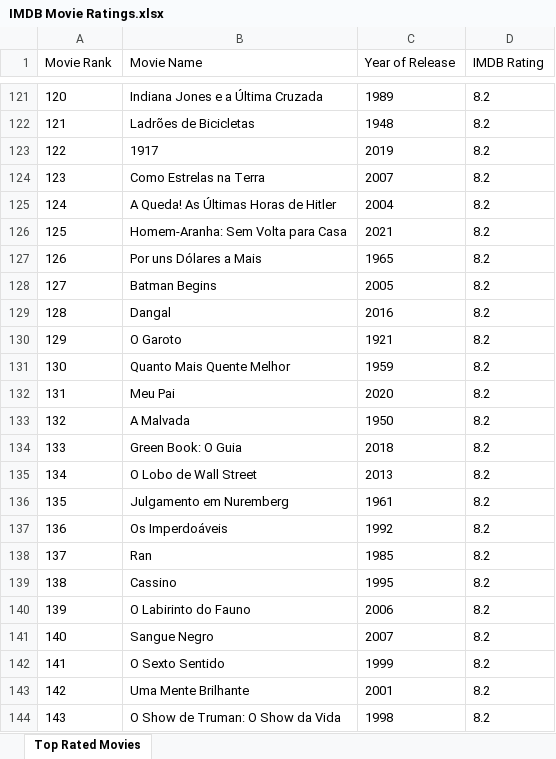
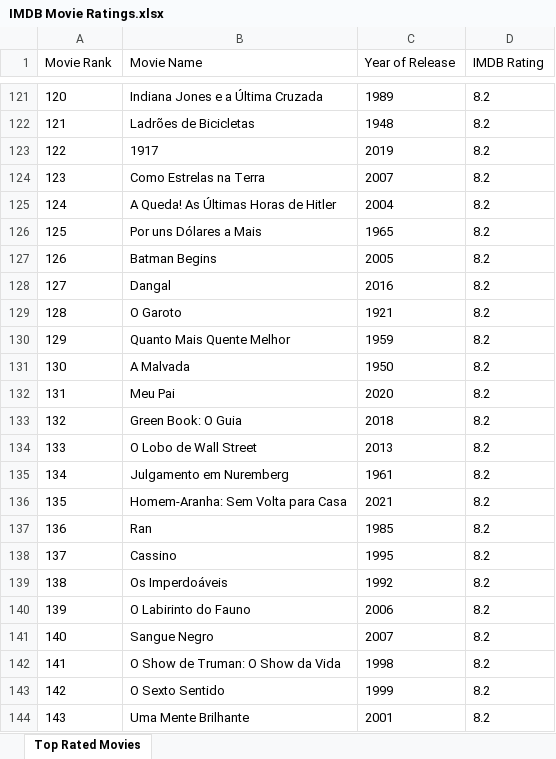
Before and after one commit to RaphaS9/IMDB-scraping, an Excel workbook: IMDB Movie Ratings.xlsx, sheet Top Rated Movies, drawn as a sheet; only a part is shown, gaps mark what is left out; values as stored, in another font and other column widths than the file's, no borders; the diff covers the shown part only; the diff names each change by its address in the sheet, - before the commit and + after, or states it on an @@ line.

Commit message:
Retestando a criacao de tabela

```diff
--- a/IMDB Movie Ratings.xlsx (sheet Top Rated Movies)
+++ b/IMDB Movie Ratings.xlsx (sheet Top Rated Movies)
-B126 (Movie Name): Homem-Aranha: Sem Volta para Casa
+B126 (Movie Name): Por uns Dólares a Mais
-C126 (Year of Release): 2021
+C126 (Year of Release): 1965
-B127 (Movie Name): Por uns Dólares a Mais
+B127 (Movie Name): Batman Begins
-C127 (Year of Release): 1965
+C127 (Year of Release): 2005
-B128 (Movie Name): Batman Begins
+B128 (Movie Name): Dangal
-C128 (Year of Release): 2005
+C128 (Year of Release): 2016
-B129 (Movie Name): Dangal
+B129 (Movie Name): O Garoto
-C129 (Year of Release): 2016
+C129 (Year of Release): 1921
-B130 (Movie Name): O Garoto
+B130 (Movie Name): Quanto Mais Quente Melhor
-C130 (Year of Release): 1921
+C130 (Year of Release): 1959
-B131 (Movie Name): Quanto Mais Quente Melhor
+B131 (Movie Name): A Malvada
-C131 (Year of Release): 1959
+C131 (Year of Release): 1950
-B133 (Movie Name): A Malvada
+B133 (Movie Name): Green Book: O Guia
-C133 (Year of Release): 1950
+C133 (Year of Release): 2018
-B134 (Movie Name): Green Book: O Guia
+B134 (Movie Name): O Lobo de Wall Street
-C134 (Year of Release): 2018
+C134 (Year of Release): 2013
-B135 (Movie Name): O Lobo de Wall Street
+B135 (Movie Name): Julgamento em Nuremberg
-C135 (Year of Release): 2013
+C135 (Year of Release): 1961
-B136 (Movie Name): Julgamento em Nuremberg
+B136 (Movie Name): Homem-Aranha: Sem Volta para Casa
-C136 (Year of Release): 1961
+C136 (Year of Release): 2021
-B137 (Movie Name): Os Imperdoáveis
+B137 (Movie Name): Ran
-C137 (Year of Release): 1992
+C137 (Year of Release): 1985
-B138 (Movie Name): Ran
+B138 (Movie Name): Cassino
-C138 (Year of Release): 1985
+C138 (Year of Release): 1995
-B139 (Movie Name): Cassino
+B139 (Movie Name): Os Imperdoáveis
-C139 (Year of Release): 1995
+C139 (Year of Release): 1992
-B142 (Movie Name): O Sexto Sentido
+B142 (Movie Name): O Show de Truman: O Show da Vida
-C142 (Year of Release): 1999
+C142 (Year of Release): 1998
-B143 (Movie Name): Uma Mente Brilhante
+B143 (Movie Name): O Sexto Sentido
-C143 (Year of Release): 2001
+C143 (Year of Release): 1999
-B144 (Movie Name): O Show de Truman: O Show da Vida
+B144 (Movie Name): Uma Mente Brilhante
-C144 (Year of Release): 1998
+C144 (Year of Release): 2001
```
Also changed, not shown: 251 edited cells elsewhere in this sheet.
